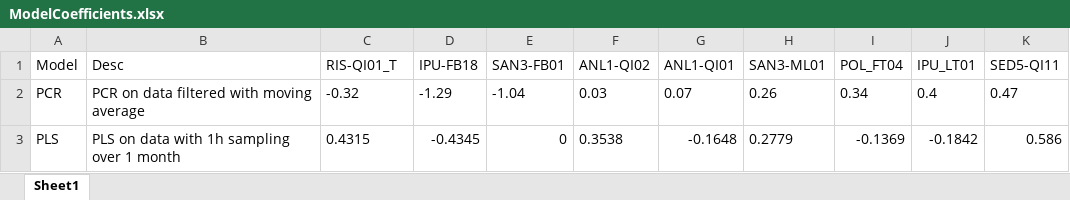
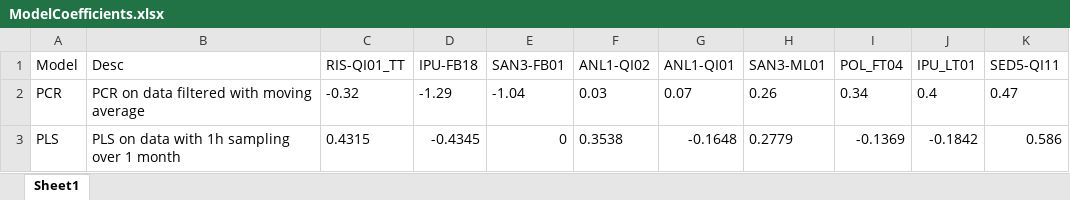
Before and after one commit to IsakSkeie/MasterAdventure, an Excel workbook: 4.MultivariteDataAnalysis/ModelCoefficients.xlsx, sheet Sheet1, drawn as a sheet; values as stored, in another font and other column widths than the file's, no borders; the diff names each change by its address in the sheet, - before the commit and + after, or states it on an @@ line.

Commit message:
scaled data

```diff
--- a/4.MultivariteDataAnalysis/ModelCoefficients.xlsx (sheet Sheet1)
+++ b/4.MultivariteDataAnalysis/ModelCoefficients.xlsx (sheet Sheet1)
-C1: RIS-QI01_T
+C1: RIS-QI01_TT
```
Also changed, not shown: 11 other files.
